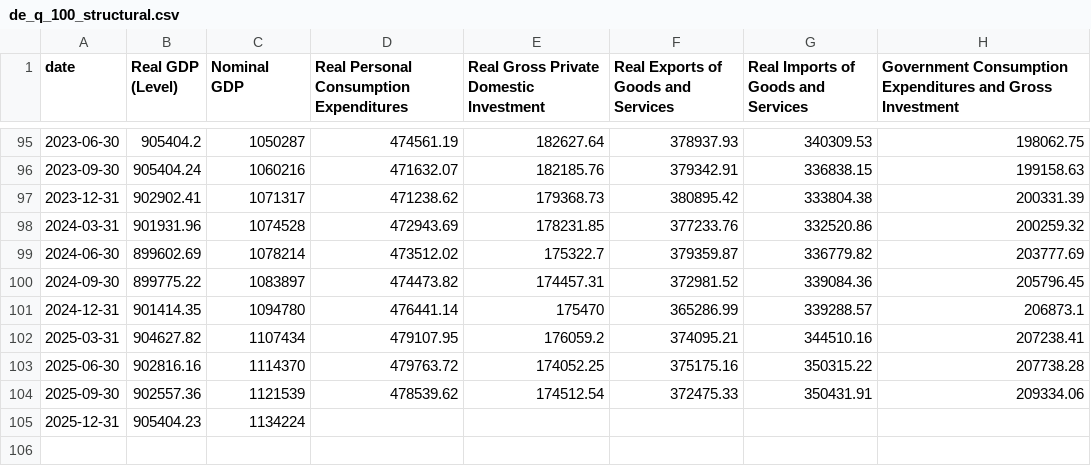
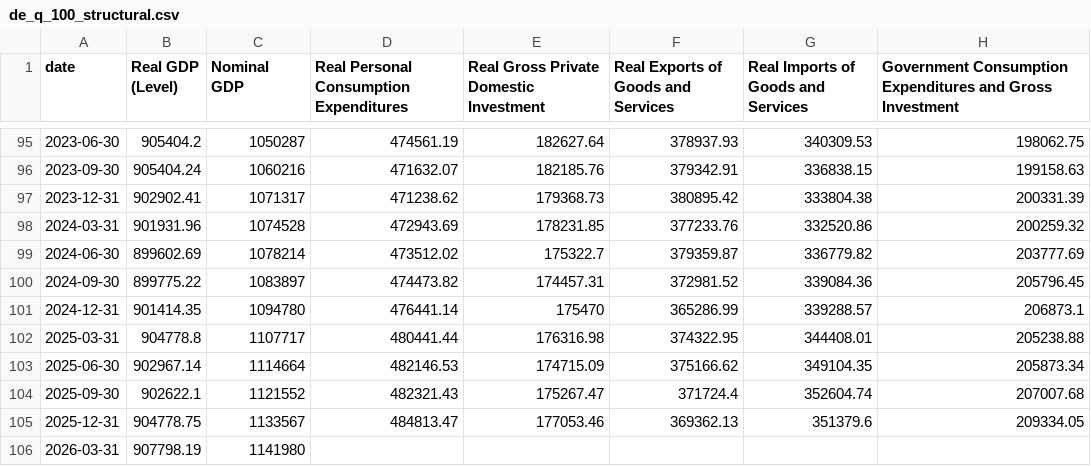
Before and after one commit to blakewiltshire/financial-insight-tools, a CSV file: apps/data_sources/economic_data/de/100_gdp/de_q_100_structural.csv, drawn as a sheet; only a part is shown, gaps mark what is left out.

```diff
--- a/apps/data_sources/economic_data/de/100_gdp/de_q_100_structural.csv
+++ b/apps/data_sources/economic_data/de/100_gdp/de_q_100_structural.csv
@@ -101,5 +101,6 @@ date,Real GDP (Level),Nominal GDP,Real Personal Consumption Expenditures,Real Gr
 2024-12-31,901414.35,1094780,476441.14,175470,365286.99,339288.57,206873.1
-2025-03-31,904627.82,1107434,479107.95,176059.2,374095.21,344510.16,207238.41
-2025-06-30,902816.16,1114370,479763.72,174052.25,375175.16,350315.22,207738.28
-2025-09-30,902557.36,1121539,478539.62,174512.54,372475.33,350431.91,209334.06
-2025-12-31,905404.23,1134224,,,,,
+2025-03-31,904778.8,1107717,480441.44,176316.98,374322.95,344408.01,205238.88
+2025-06-30,902967.14,1114664,482146.53,174715.09,375166.62,349104.35,205873.34
+2025-09-30,902622.1,1121552,482321.43,175267.47,371724.4,352604.74,207007.68
+2025-12-31,904778.75,1133567,484813.47,177053.46,369362.13,351379.6,209334.05
+2026-03-31,907798.19,1141980,,,,,
```
Also changed, not shown: apps/data_sources/economic_data/br/100_gdp/br_q_100_structural.csv, apps/data_sources/economic_data/cn/100_gdp/cn_q_100_structural.csv, 7 other files.
